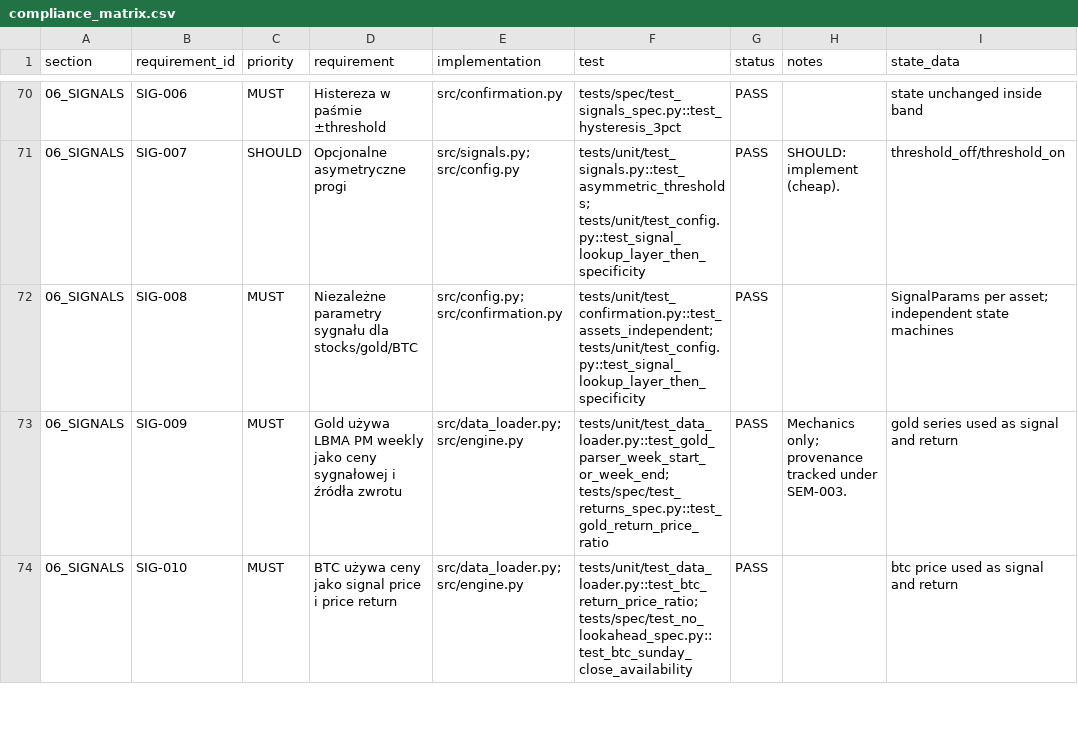
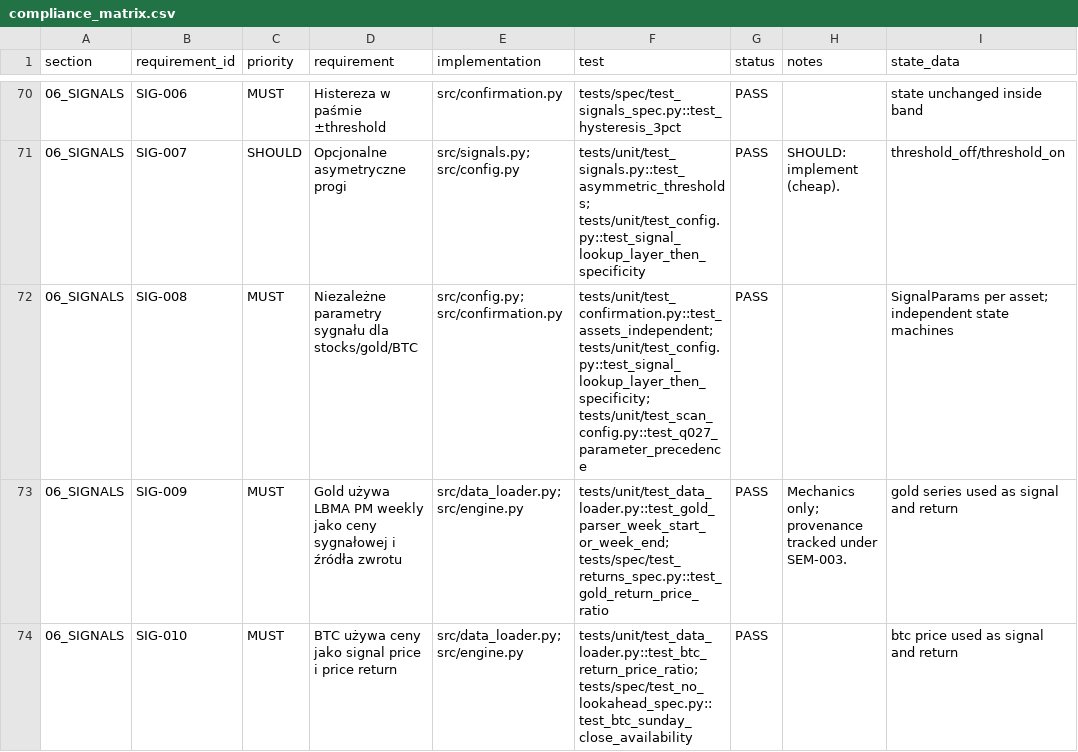
Before and after one commit to coursegeek/backtest-claude, a CSV file: work/compliance_matrix.csv, drawn as a sheet; only a part is shown, gaps mark what is left out; the diff covers the shown part only; the diff names each change by its address in the sheet, - before the commit and + after, or states it on an @@ line.

```diff
--- a/work/compliance_matrix.csv
+++ b/work/compliance_matrix.csv
-F72 (test): tests/unit/test_confirmation.py::test_assets_independent; tests/unit/test_config.py::test_signal_lookup_layer_then_specificity
+F72 (test): tests/unit/test_confirmation.py::test_assets_independent; tests/unit/test_config.py::test_signal_lookup_layer_then_specificity; tests/unit/test_scan_config.py::test_q027_parameter_precedence
```
Also changed, not shown: 79 edited cells elsewhere in this file, work/implementation_questions.csv, 15 other files.
